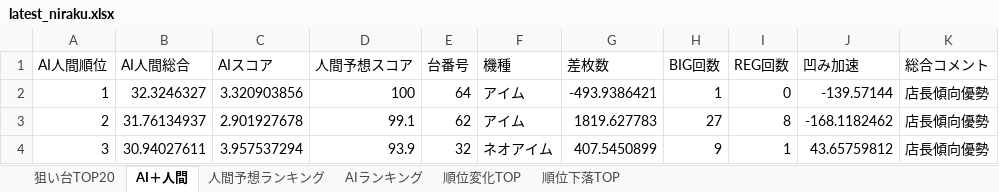
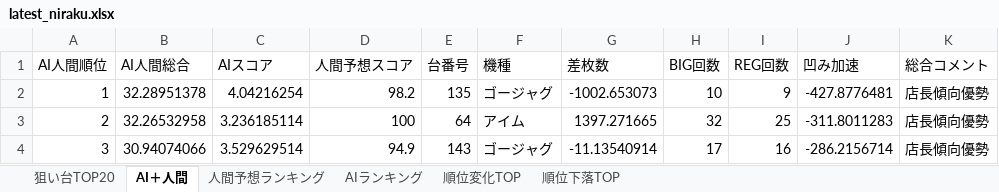
Before and after one commit to yuki061563-debug/juggler-assistant, an Excel workbook: latest_niraku.xlsx, sheet AI＋人間, drawn as a sheet; only a part is shown; values as stored, in another font and other column widths than the file's, no borders; the diff covers the shown part only; the diff names each change by its address in the sheet, - before the commit and + after, or states it on an @@ line.

```diff
--- a/latest_niraku.xlsx (sheet AI＋人間)
+++ b/latest_niraku.xlsx (sheet AI＋人間)
-B2 (AI人間総合): 32.3246327
+B2 (AI人間総合): 32.28951378
-C2 (AIスコア): 3.320903856
+C2 (AIスコア): 4.04216254
-D2 (人間予想スコア): 100
+D2 (人間予想スコア): 98.2
-E2 (台番号): 64
+E2 (台番号): 135
-F2 (機種): アイム
+F2 (機種): ゴージャグ
-G2 (差枚数): -493.9386421
+G2 (差枚数): -1002.653073
-H2 (BIG回数): 1
+H2 (BIG回数): 10
-I2 (REG回数): 0
+I2 (REG回数): 9
-J2 (凹み加速): -139.57144
+J2 (凹み加速): -427.8776481
-B3 (AI人間総合): 31.76134937
+B3 (AI人間総合): 32.26532958
-C3 (AIスコア): 2.901927678
+C3 (AIスコア): 3.236185114
-D3 (人間予想スコア): 99.1
+D3 (人間予想スコア): 100
-E3 (台番号): 62
+E3 (台番号): 64
-G3 (差枚数): 1819.627783
+G3 (差枚数): 1397.271665
-H3 (BIG回数): 27
+H3 (BIG回数): 32
-I3 (REG回数): 8
+I3 (REG回数): 25
-J3 (凹み加速): -168.1182462
+J3 (凹み加速): -311.8011283
-B4 (AI人間総合): 30.94027611
+B4 (AI人間総合): 30.94074066
-C4 (AIスコア): 3.957537294
+C4 (AIスコア): 3.529629514
-D4 (人間予想スコア): 93.9
+D4 (人間予想スコア): 94.9
-E4 (台番号): 32
+E4 (台番号): 143
-F4 (機種): ネオアイム
+F4 (機種): ゴージャグ
-G4 (差枚数): 407.5450899
+G4 (差枚数): -11.13540914
-H4 (BIG回数): 9
+H4 (BIG回数): 17
-I4 (REG回数): 1
+I4 (REG回数): 16
-J4 (凹み加速): 43.65759812
+J4 (凹み加速): -286.2156714
```
Also changed, not shown: 602 edited cells elsewhere in this sheet, sheet 人間予想ランキング, sheet AIランキング, sheet 順位変化TOP, sheet 順位下落TOP, sheet 狙い台TOP20.
